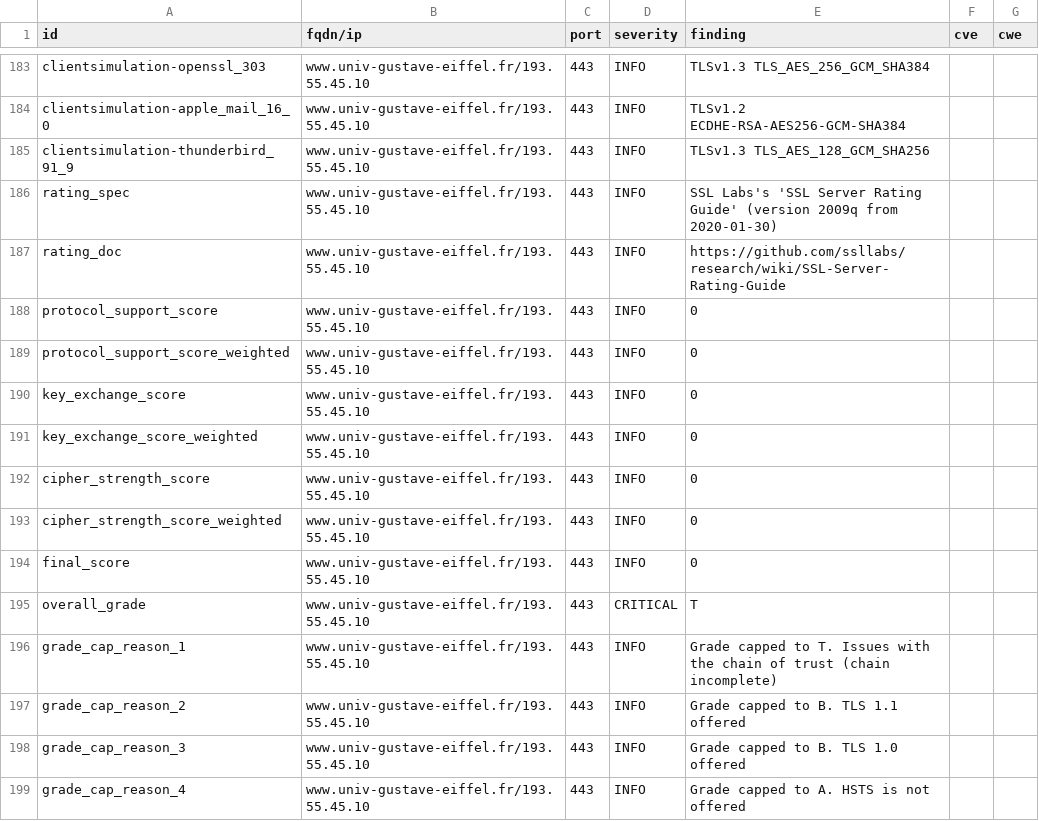
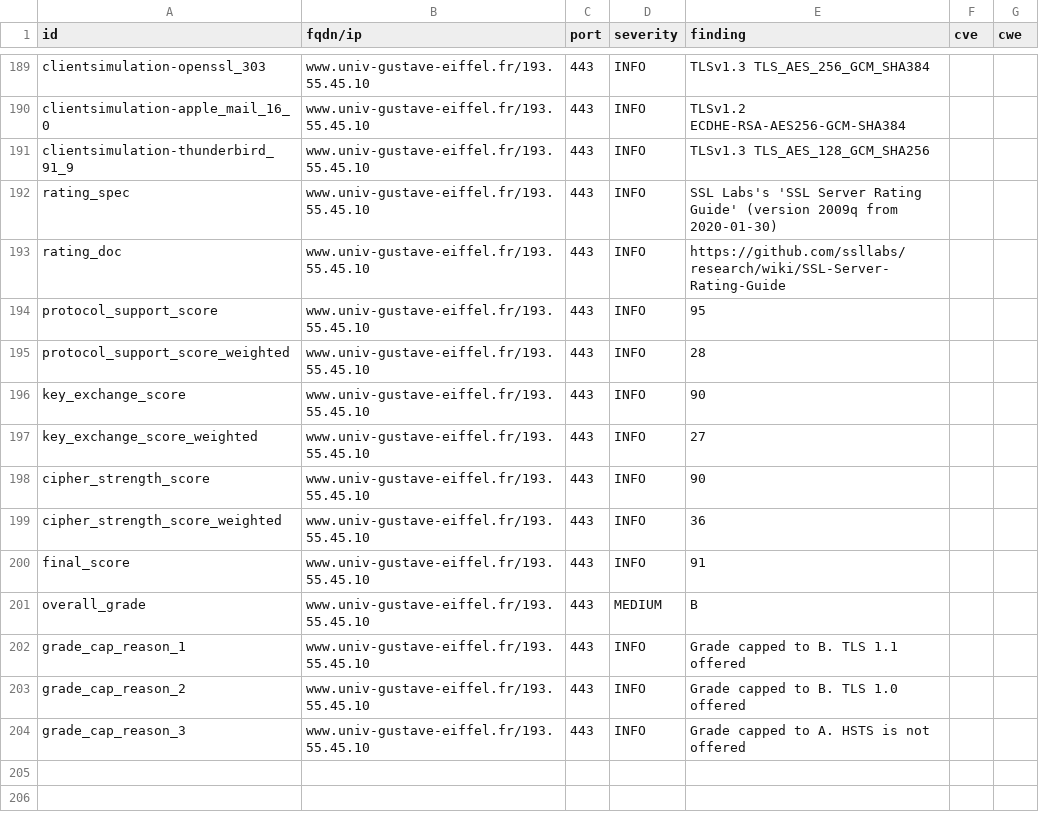
Before and after one commit to Florence-ReseauPro/DashLordReseaupro, a CSV file: results/aHR0cHM6Ly93d3cudW5pdi1ndXN0YXZlLWVpZmZlbC5mci9pbnRlcm5hdGlvbmFsL2V0dWRpYW50cy1pbnRlcm5hdGlvbmF1eA==/testssl.csv, drawn as a sheet; only a part is shown, gaps mark what is left out; removed rows and columns are numbered as before the commit, all else as after; the diff covers the shown part only; the diff names each change by its address in the sheet, - before the commit and + after, or states it on an @@ line.

Commit message:
update: https://www.univ-gustave-eiffel.fr/international/etudiants-internationaux

```diff
--- a/results/aHR0cHM6Ly93d3cudW5pdi1ndXN0YXZlLWVpZmZlbC5mci9pbnRlcm5hdGlvbmFsL2V0dWRpYW50cy1pbnRlcm5hdGlvbmF1eA==/testssl.csv
+++ b/results/aHR0cHM6Ly93d3cudW5pdi1ndXN0YXZlLWVpZmZlbC5mci9pbnRlcm5hdGlvbmFsL2V0dWRpYW50cy1pbnRlcm5hdGlvbmF1eA==/testssl.csv
-E194 (finding): 0
+E194 (finding): 95
-E195 (finding): 0
+E195 (finding): 28
-E196 (finding): 0
+E196 (finding): 90
-E197 (finding): 0
+E197 (finding): 27
-E198 (finding): 0
+E198 (finding): 90
-E199 (finding): 0
+E199 (finding): 36
-E200 (finding): 0
+E200 (finding): 91
-D201 (severity): CRITICAL
+D201 (severity): MEDIUM
-E201 (finding): T
+E201 (finding): B
-E202 (finding): …capped to T. Issues with the chain of trust (chain incomplete)
+E202 (finding): …capped to B. TLS 1.1 offered
-E203 (finding): Grade capped to B. TLS 1.1 offered
+E203 (finding): Grade capped to B. TLS 1.0 offered
-E204 (finding): Grade capped to B. TLS 1.0 offered
+E204 (finding): Grade capped to A. HSTS is not offered
-row 199: grade_cap_reason_4 | www.univ-gustave-eiffel.fr/193.55.45.10 | 443 | INFO | Grade capped to A. HSTS is not offered
```
Also changed, not shown: 6 added rows and 6 edited cells elsewhere in this file, 11 other files.
